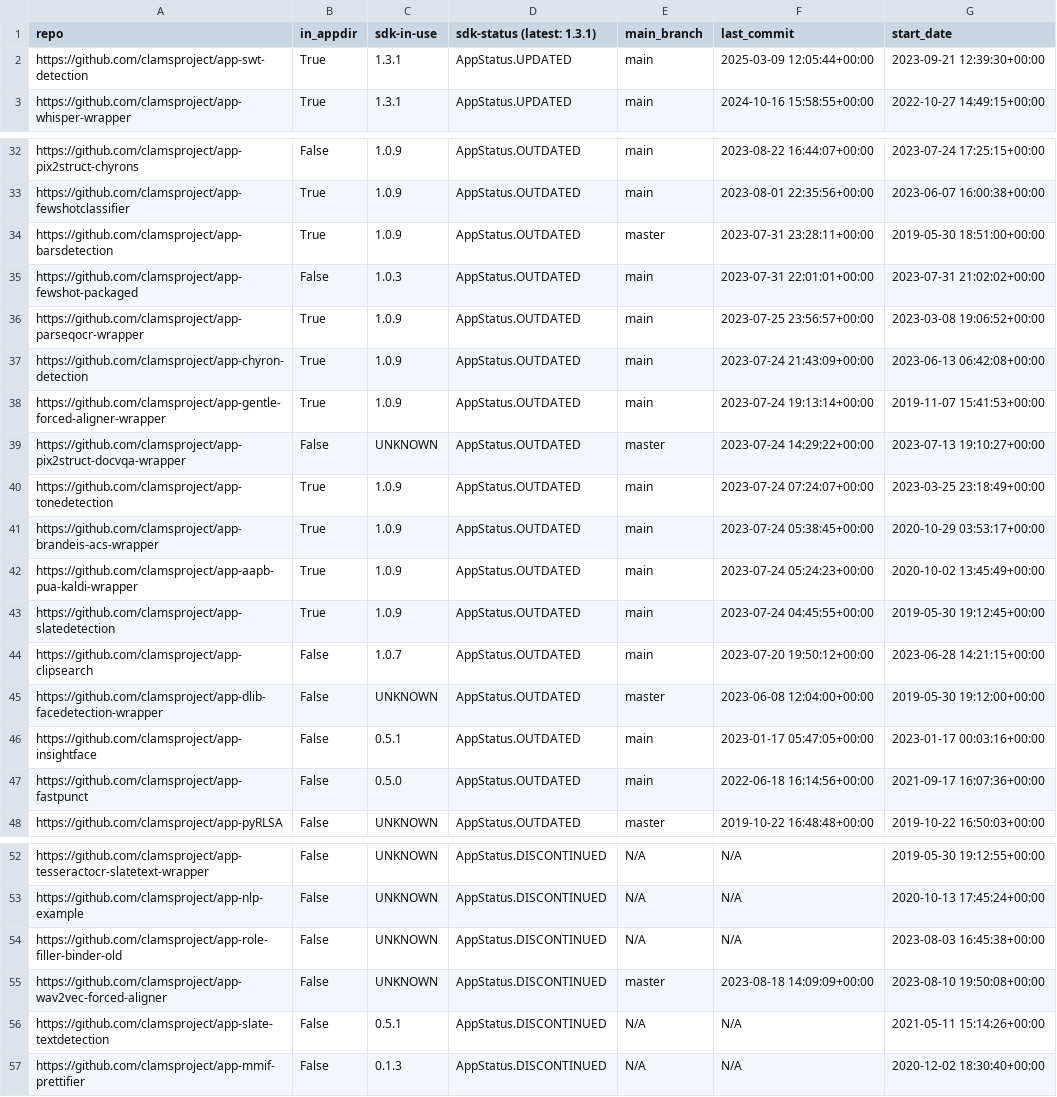
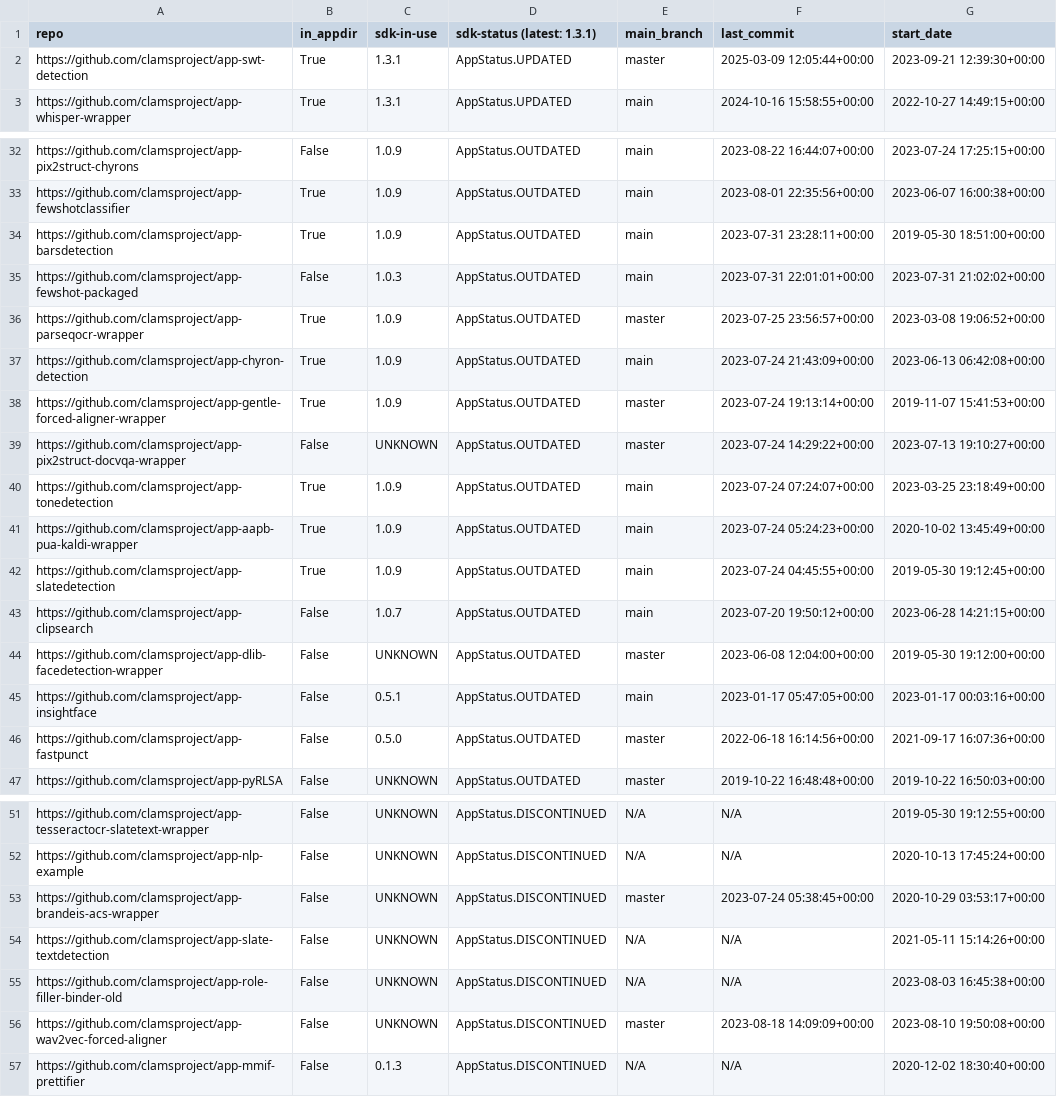
Before and after one commit to clamsproject/apps, a CSV file: clams-apps-repos.csv, drawn as a sheet; only a part is shown, gaps mark what is left out.

Commit message:
updating app development dashboard file

```diff
--- a/clams-apps-repos.csv
+++ b/clams-apps-repos.csv
@@ -1,3 +1,3 @@
 repo,in_appdir,sdk-in-use,sdk-status (latest: 1.3.1),main_branch,last_commit,start_date
-https://github.com/clamsproject/app-swt-detection,True,1.3.1,AppStatus.UPDATED,main,2025-03-09 12:05:44+00:00,2023-09-21 12:39:30+00:00
+https://github.com/clamsproject/app-swt-detection,True,1.3.1,AppStatus.UPDATED,master,2025-03-09 12:05:44+00:00,2023-09-21 12:39:30+00:00
 https://github.com/clamsproject/app-whisper-wrapper,True,1.3.1,AppStatus.UPDATED,main,2024-10-16 15:58:55+00:00,2022-10-27 14:49:15+00:00
@@ -33,10 +33,9 @@ https://github.com/clamsproject/app-pix2struct-chyrons,False,1.0.9,AppStatus.OUT
 https://github.com/clamsproject/app-fewshotclassifier,True,1.0.9,AppStatus.OUTDATED,main,2023-08-01 22:35:56+00:00,2023-06-07 16:00:38+00:00
-https://github.com/clamsproject/app-barsdetection,True,1.0.9,AppStatus.OUTDATED,master,2023-07-31 23:28:11+00:00,2019-05-30 18:51:00+00:00
+https://github.com/clamsproject/app-barsdetection,True,1.0.9,AppStatus.OUTDATED,main,2023-07-31 23:28:11+00:00,2019-05-30 18:51:00+00:00
 https://github.com/clamsproject/app-fewshot-packaged,False,1.0.3,AppStatus.OUTDATED,main,2023-07-31 22:01:01+00:00,2023-07-31 21:02:02+00:00
-https://github.com/clamsproject/app-parseqocr-wrapper,True,1.0.9,AppStatus.OUTDATED,main,2023-07-25 23:56:57+00:00,2023-03-08 19:06:52+00:00
+https://github.com/clamsproject/app-parseqocr-wrapper,True,1.0.9,AppStatus.OUTDATED,master,2023-07-25 23:56:57+00:00,2023-03-08 19:06:52+00:00
 https://github.com/clamsproject/app-chyron-detection,True,1.0.9,AppStatus.OUTDATED,main,2023-07-24 21:43:09+00:00,2023-06-13 06:42:08+00:00
-https://github.com/clamsproject/app-gentle-forced-aligner-wrapper,True,1.0.9,AppStatus.OUTDATED,main,2023-07-24 19:13:14+00:00,2019-11-07 15:41:53+00:00
+https://github.com/clamsproject/app-gentle-forced-aligner-wrapper,True,1.0.9,AppStatus.OUTDATED,master,2023-07-24 19:13:14+00:00,2019-11-07 15:41:53+00:00
 https://github.com/clamsproject/app-pix2struct-docvqa-wrapper,False,UNKNOWN,AppStatus.OUTDATED,master,2023-07-24 14:29:22+00:00,2023-07-13 19:10:27+00:00
 https://github.com/clamsproject/app-tonedetection,True,1.0.9,AppStatus.OUTDATED,main,2023-07-24 07:24:07+00:00,2023-03-25 23:18:49+00:00
-https://github.com/clamsproject/app-brandeis-acs-wrapper,True,1.0.9,AppStatus.OUTDATED,main,2023-07-24 05:38:45+00:00,2020-10-29 03:53:17+00:00
 https://github.com/clamsproject/app-aapb-pua-kaldi-wrapper,True,1.0.9,AppStatus.OUTDATED,main,2023-07-24 05:24:23+00:00,2020-10-02 13:45:49+00:00
@@ -46,3 +45,3 @@ https://github.com/clamsproject/app-dlib-facedetection-wrapper,False,UNKNOWN,App
 https://github.com/clamsproject/app-insightface,False,0.5.1,AppStatus.OUTDATED,main,2023-01-17 05:47:05+00:00,2023-01-17 00:03:16+00:00
-https://github.com/clamsproject/app-fastpunct,False,0.5.0,AppStatus.OUTDATED,main,2022-06-18 16:14:56+00:00,2021-09-17 16:07:36+00:00
+https://github.com/clamsproject/app-fastpunct,False,0.5.0,AppStatus.OUTDATED,master,2022-06-18 16:14:56+00:00,2021-09-17 16:07:36+00:00
 https://github.com/clamsproject/app-pyRLSA,False,UNKNOWN,AppStatus.OUTDATED,master,2019-10-22 16:48:48+00:00,2019-10-22 16:50:03+00:00
@@ -53,5 +52,6 @@ https://github.com/clamsproject/app-tesseractocr-slatetext-wrapper,False,UNKNOWN
 https://github.com/clamsproject/app-nlp-example,False,UNKNOWN,AppStatus.DISCONTINUED,N/A,N/A,2020-10-13 17:45:24+00:00
+https://github.com/clamsproject/app-brandeis-acs-wrapper,False,UNKNOWN,AppStatus.DISCONTINUED,master,2023-07-24 05:38:45+00:00,2020-10-29 03:53:17+00:00
+https://github.com/clamsproject/app-slate-textdetection,False,UNKNOWN,AppStatus.DISCONTINUED,N/A,N/A,2021-05-11 15:14:26+00:00
 https://github.com/clamsproject/app-role-filler-binder-old,False,UNKNOWN,AppStatus.DISCONTINUED,N/A,N/A,2023-08-03 16:45:38+00:00
 https://github.com/clamsproject/app-wav2vec-forced-aligner,False,UNKNOWN,AppStatus.DISCONTINUED,master,2023-08-18 14:09:09+00:00,2023-08-10 19:50:08+00:00
-https://github.com/clamsproject/app-slate-textdetection,False,0.5.1,AppStatus.DISCONTINUED,N/A,N/A,2021-05-11 15:14:26+00:00
 https://github.com/clamsproject/app-mmif-prettifier,False,0.1.3,AppStatus.DISCONTINUED,N/A,N/A,2020-12-02 18:30:40+00:00
```
